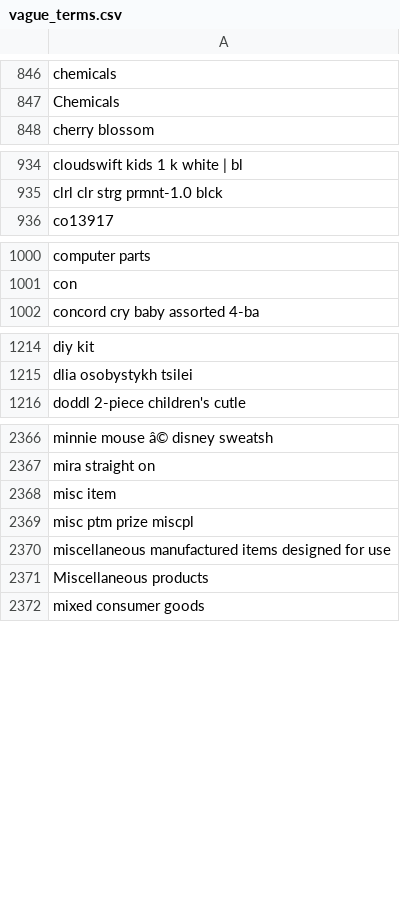
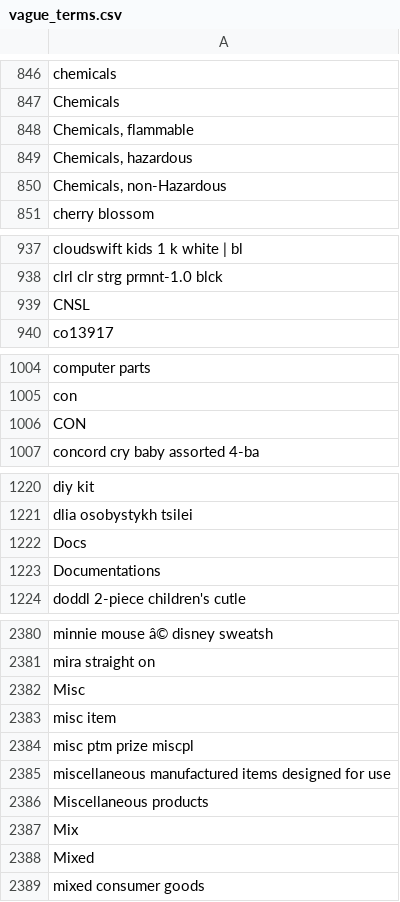
Before and after one commit to trade-tariff/trade-tariff-lambdas-fpo-search, a CSV file: reference_data/vague_terms.csv, drawn as a sheet; only a part is shown, gaps mark what is left out; the diff covers the shown part only; the diff names each change by its address in the sheet, - before the commit and + after, or states it on an @@ line.

Commit message:
HMRC-2068: Fix vague terms with commas - quote clarifications, split synonym lists

```diff
--- a/reference_data/vague_terms.csv
+++ b/reference_data/vague_terms.csv
+row 848: Chemicals, flammable
+row 849: Chemicals, hazardous
+row 850: Chemicals, non-Hazardous
+row 939: CNSL
+row 1006: CON
+row 1222: Docs
+row 1223: Documentations
+row 2382: Misc
+row 2387: Mix
+row 2388: Mixed
```
Also changed, not shown: 13 added rows elsewhere in this file.
